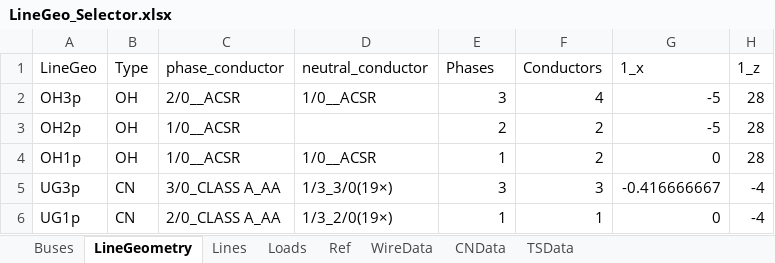
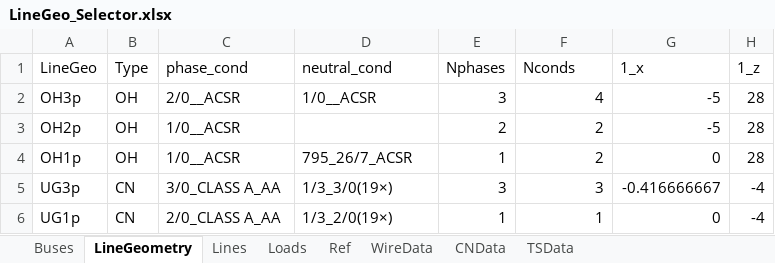
Before and after one commit to spenceregan/ECEN5437-Proj1, an Excel workbook: network-data/LineGeo_Selector.xlsx, sheet LineGeometry, drawn as a sheet; only a part is shown; values as stored, in another font and other column widths than the file's, no borders; table styles not drawn; the diff names each change by its address in the sheet, - before the commit and + after, or states it on an @@ line.

```diff
--- a/network-data/LineGeo_Selector.xlsx (sheet LineGeometry)
+++ b/network-data/LineGeo_Selector.xlsx (sheet LineGeometry)
-C1: phase_conductor
+C1: phase_cond
-D1: neutral_conductor
+D1: neutral_cond
-E1: Phases
+E1: Nphases
-F1: Conductors
+F1: Nconds
-D4 (neutral_cond): 1/0__ACSR
+D4 (neutral_cond): 795_26/7_ACSR
```
Also changed, not shown: 6 other files.
